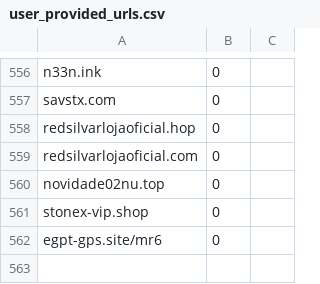
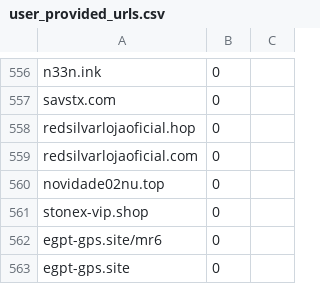
Before and after one commit to rudolfsmsp/email-classifier-thesis-public-2025, a CSV file: user_provided_urls.csv, drawn as a sheet; only a part is shown, gaps mark what is left out; the diff names each change by its address in the sheet, - before the commit and + after, or states it on an @@ line.

Commit message:
Auto-update user URLs: egpt-gps.site | Label: 0

```diff
--- a/user_provided_urls.csv
+++ b/user_provided_urls.csv
+row 563: egpt-gps.site | 0
```
